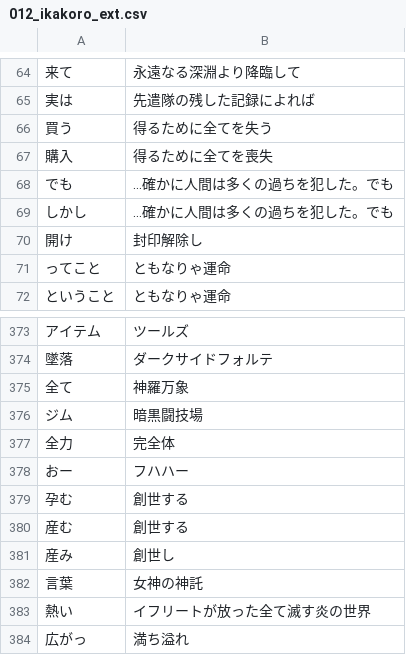
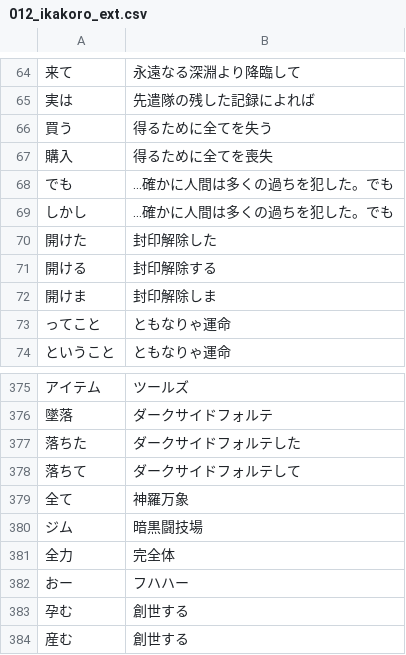
Before and after one commit to CataArt/Umni, a CSV file: 012_ikakoro_ext.csv, drawn as a sheet; only a part is shown, gaps mark what is left out; the shorter side is filled out with more unchanged rows; the diff names each change by its address in the sheet, - before the commit and + after, or states it on an @@ line.

Commit message:
Updates

```diff
--- a/012_ikakoro_ext.csv
+++ b/012_ikakoro_ext.csv
-A70: 開け
+A70: 開けた
-B70: 封印解除し
+B70: 封印解除した
+row 71: 開ける | 封印解除する
+row 72: 開けま | 封印解除しま
+row 377: 落ちた | ダークサイドフォルテした
+row 378: 落ちて | ダークサイドフォルテして
```
